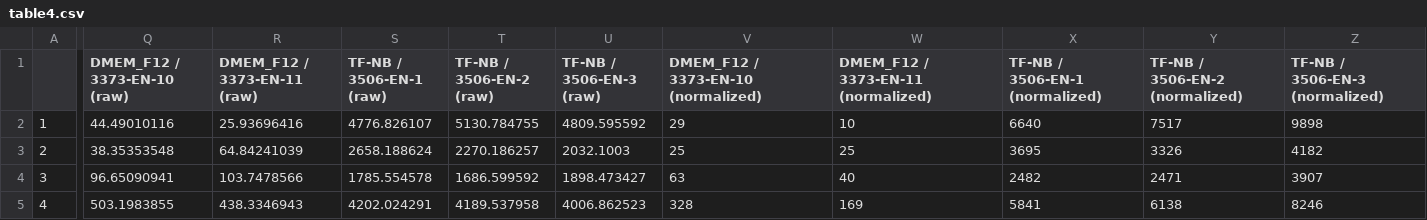
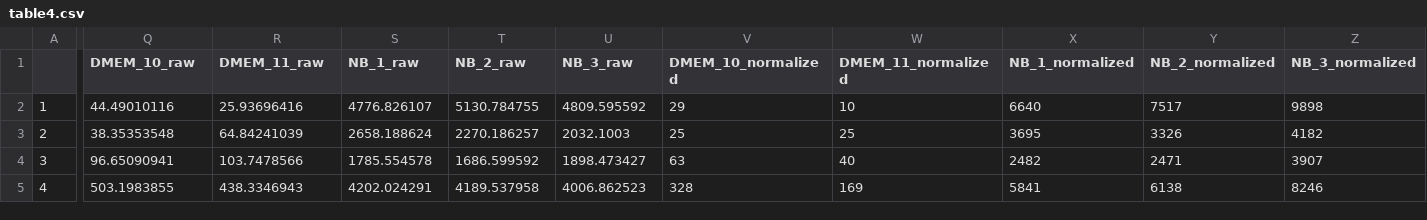
Before and after one commit to michal7kw/E-MTAB-8802, a CSV file: data/table4.csv, drawn as a sheet; only a part is shown, gaps mark what is left out; the diff names each change by its address in the sheet, - before the commit and + after, or states it on an @@ line.

```diff
--- a/data/table4.csv
+++ b/data/table4.csv
-Q1: DMEM_F12 / 3373-EN-10 (raw)
+Q1: DMEM_10_raw
-R1: DMEM_F12 / 3373-EN-11 (raw)
+R1: DMEM_11_raw
-S1: TF-NB / 3506-EN-1 (raw)
+S1: NB_1_raw
-T1: TF-NB / 3506-EN-2 (raw)
+T1: NB_2_raw
-U1: TF-NB / 3506-EN-3 (raw)
+U1: NB_3_raw
-V1: DMEM_F12 / 3373-EN-10 (normalized)
+V1: DMEM_10_normalized
-W1: DMEM_F12 / 3373-EN-11 (normalized)
+W1: DMEM_11_normalized
-X1: TF-NB / 3506-EN-1 (normalized)
+X1: NB_1_normalized
-Y1: TF-NB / 3506-EN-2 (normalized)
+Y1: NB_2_normalized
-Z1: TF-NB / 3506-EN-3 (normalized)
+Z1: NB_3_normalized
```
Also changed, not shown: 13 other files.
